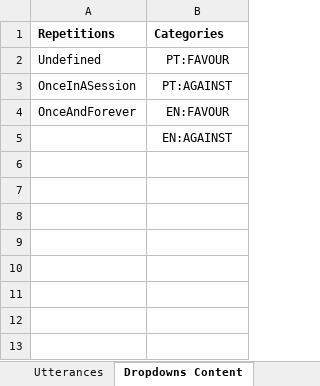
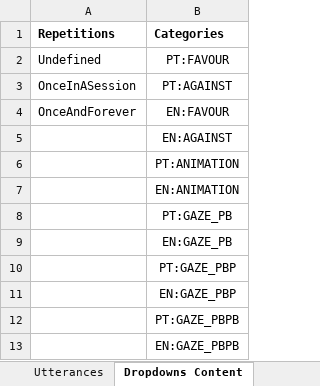
Before and after one commit to MariaJoseF/Storytelling_SR, an Excel workbook: SOP/Utterances/phrasesFavorAgainst.xlsx, sheet Dropdowns Content, drawn as a sheet; values as stored, in another font and other column widths than the file's, no borders; the diff names each change by its address in the sheet, - before the commit and + after, or states it on an @@ line.

```diff
--- a/SOP/Utterances/phrasesFavorAgainst.xlsx (sheet Dropdowns Content)
+++ b/SOP/Utterances/phrasesFavorAgainst.xlsx (sheet Dropdowns Content)
+row 6:  | PT:ANIMATION
+row 7:  | EN:ANIMATION
+row 8:  | PT:GAZE_PB
+row 9:  | EN:GAZE_PB
+row 10:  | PT:GAZE_PBP
+row 11:  | EN:GAZE_PBP
+row 12:  | PT:GAZE_PBPB
+row 13:  | EN:GAZE_PBPB
```
Also changed, not shown: sheet Utterances, 6 other files.
